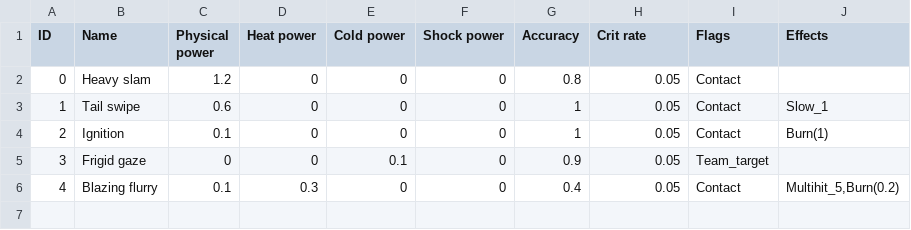
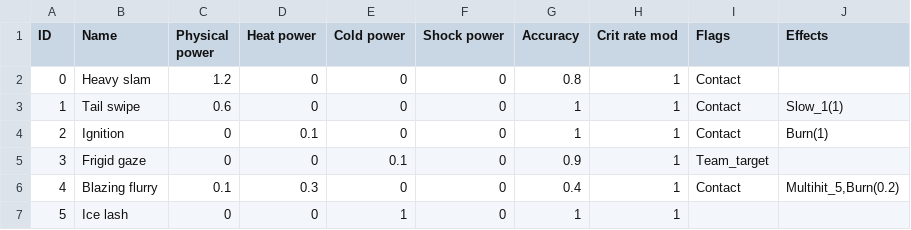
Before and after one commit to PoopieJoe/Pokemonclone, a CSV file: database/attacks.csv, drawn as a sheet.

Commit message:
Implemented slow effect and status removal

```diff
--- a/database/attacks.csv
+++ b/database/attacks.csv
@@ -1,6 +1,7 @@
-ID,Name,Physical power,Heat power,Cold power,Shock power,Accuracy,Crit rate,Flags,Effects
-0,Heavy slam,1.2,0,0,0,0.8,0.05,Contact,
-1,Tail swipe,0.6,0,0,0,1,0.05,Contact,Slow_1
-2,Ignition,0.1,0,0,0,1,0.05,Contact,Burn(1)
-3,Frigid gaze,0,0,0.1,0,0.9,0.05,Team_target,
-4,Blazing flurry,0.1,0.3,0,0,0.4,0.05,Contact,"Multihit_5,Burn(0.2)"
+ID,Name,Physical power,Heat power,Cold power,Shock power,Accuracy,Crit rate mod,Flags,Effects
+0,Heavy slam,1.2,0,0,0,0.8,1,Contact,
+1,Tail swipe,0.6,0,0,0,1,1,Contact,Slow_1(1)
+2,Ignition,0,0.1,0,0,1,1,Contact,Burn(1)
+3,Frigid gaze,0,0,0.1,0,0.9,1,Team_target,
+4,Blazing flurry,0.1,0.3,0,0,0.4,1,Contact,"Multihit_5,Burn(0.2)"
+5,Ice lash,0,0,1,0,1,1,,
```
Also changed, not shown: database/equipment.csv, 8 other files.
